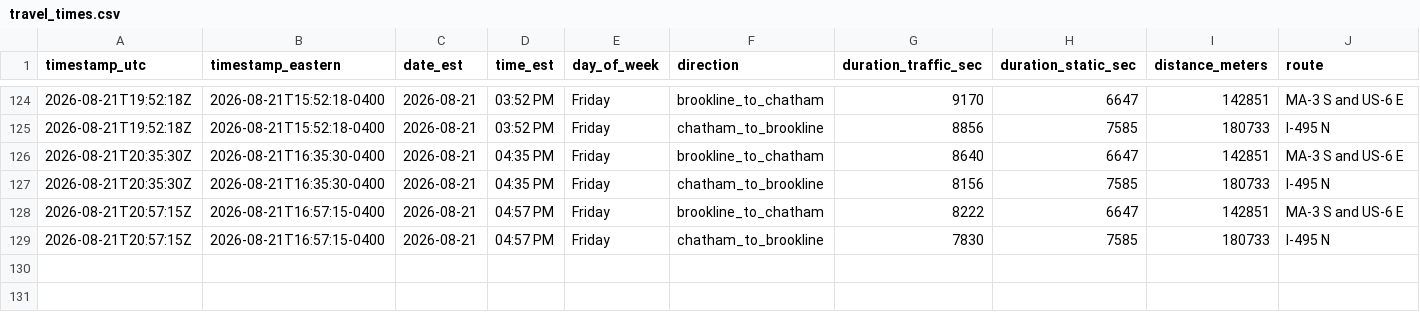
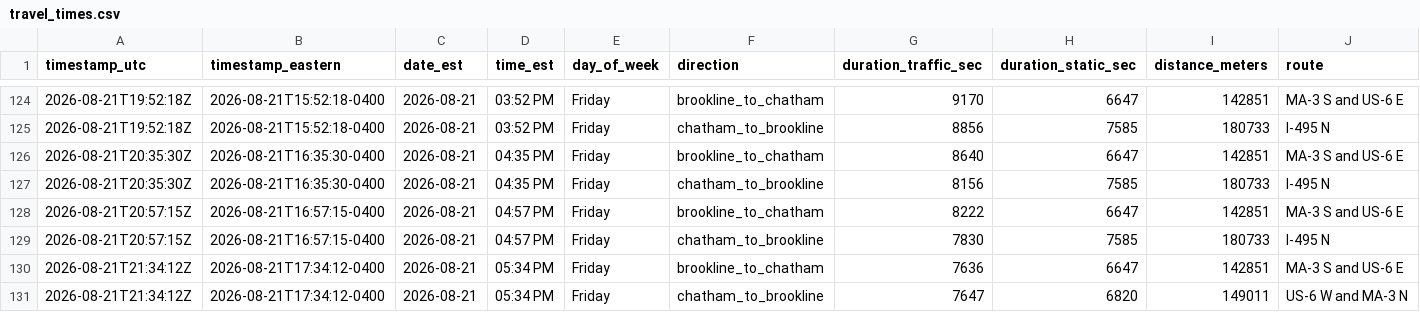
Before and after one commit to millxing/cape-traffic, a CSV file: data/travel_times.csv, drawn as a sheet; only a part is shown, gaps mark what is left out; the diff names each change by its address in the sheet, - before the commit and + after, or states it on an @@ line.

```diff
--- a/data/travel_times.csv
+++ b/data/travel_times.csv
+row 130: 2026-08-21T21:34:12Z | 2026-08-21T17:34:12-0400 | 2026-08-21 | 05:34 PM | Friday | brookline_to_chatham | 7636 | 6647 | 142851 | MA-3 S and US-6 E
+row 131: 2026-08-21T21:34:12Z | 2026-08-21T17:34:12-0400 | 2026-08-21 | 05:34 PM | Friday | chatham_to_brookline | 7647 | 6820 | 149011 | US-6 W and MA-3 N
```
